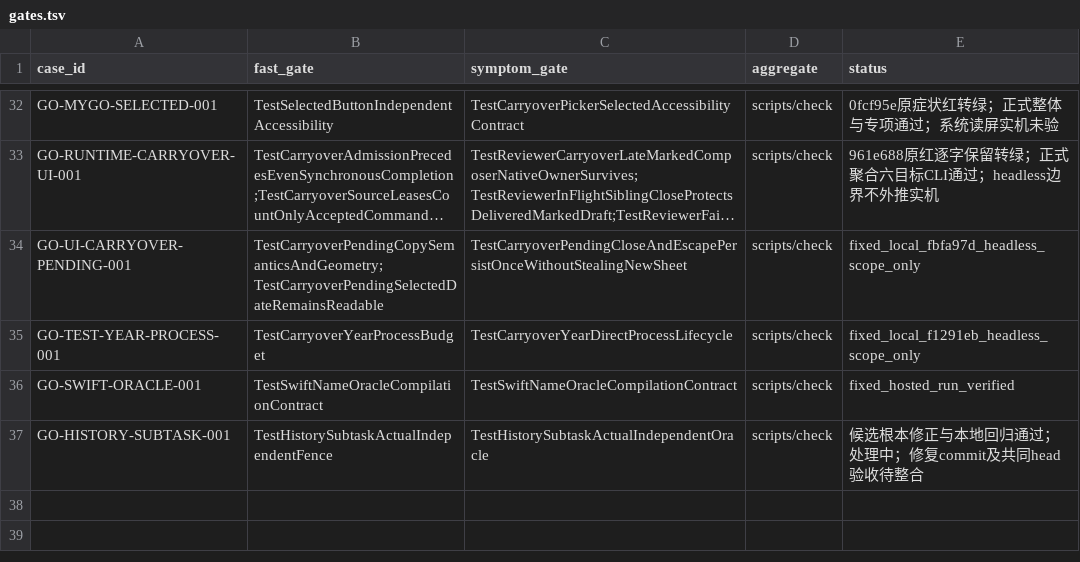
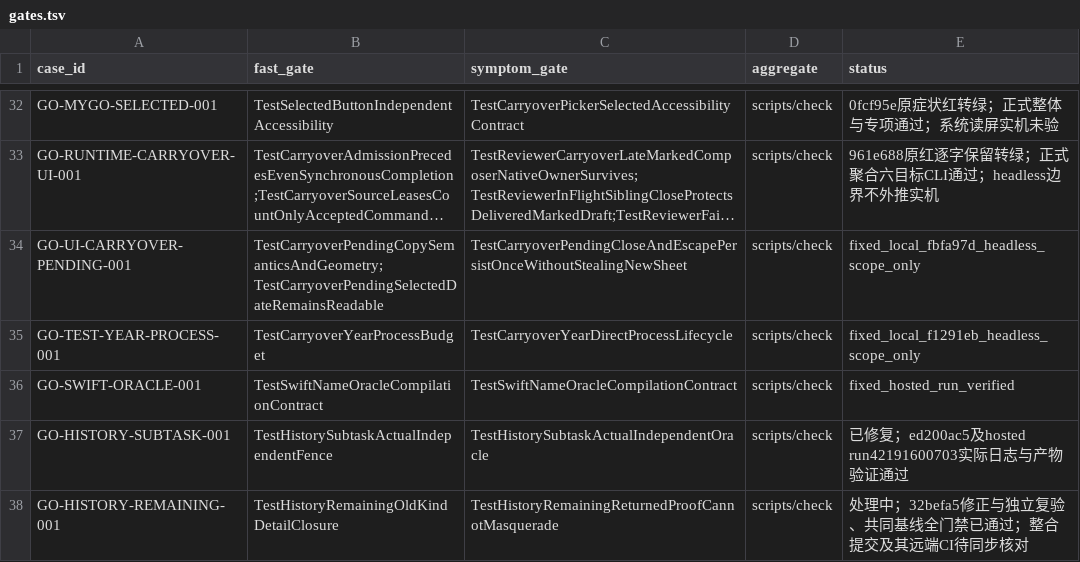
Before and after one commit to ferrumlux/noonmark-go, a TSV file: ports/mygo/docs/engineering/failure-cases/gates.tsv, drawn as a sheet; only a part is shown, gaps mark what is left out; long unchanged cells end in ….

Commit message:
feat(history): audit return and carryover commands
Add typed return, defer and continue replay audits with bounded inputs and independent field fences. Enforce closed kind/detail combinations and preserve original failing evidence. Integrate independent tests and use keyed date fixtures for vet compliance. Record verified subtask hosted CI.

Case: GO-HISTORY-REMAINING-001
Task-Id: audit-history-return-carryover

```diff
--- a/ports/mygo/docs/engineering/failure-cases/gates.tsv
+++ b/ports/mygo/docs/engineering/failure-cases/gates.tsv
@@ -36,2 +36,3 @@ GO-TEST-YEAR-PROCESS-001	TestCarryoverYearProcessBudget	TestCarryoverYearDirectP
 GO-SWIFT-ORACLE-001	TestSwiftNameOracleCompilationContract	TestSwiftNameOracleCompilationContract	scripts/check	fixed_hosted_run_verified
-GO-HISTORY-SUBTASK-001	TestHistorySubtaskActualIndependentFence	TestHistorySubtaskActualIndependentOracle	scripts/check	候选根本修正与本地回归通过；处理中；修复commit及共同head验收待整合
+GO-HISTORY-SUBTASK-001	TestHistorySubtaskActualIndependentFence	TestHistorySubtaskActualIndependentOracle	scripts/check	已修复；ed200ac5及hosted run42191600703实际日志与产物验证通过
+GO-HISTORY-REMAINING-001	TestHistoryRemainingOldKindDetailClosure	TestHistoryRemainingReturnedProofCannotMasquerade	scripts/check	处理中；32befa5修正与独立复验、共同基线全门禁已通过；整合提交及其远端CI待同步核对
```
Also changed, not shown: 18 other files.
